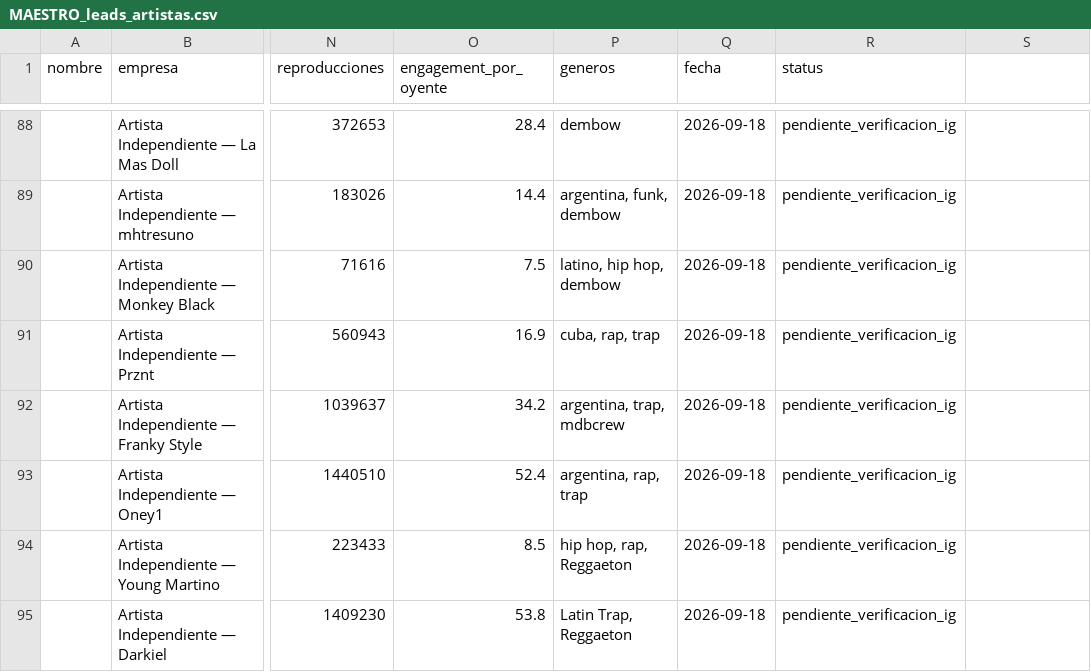
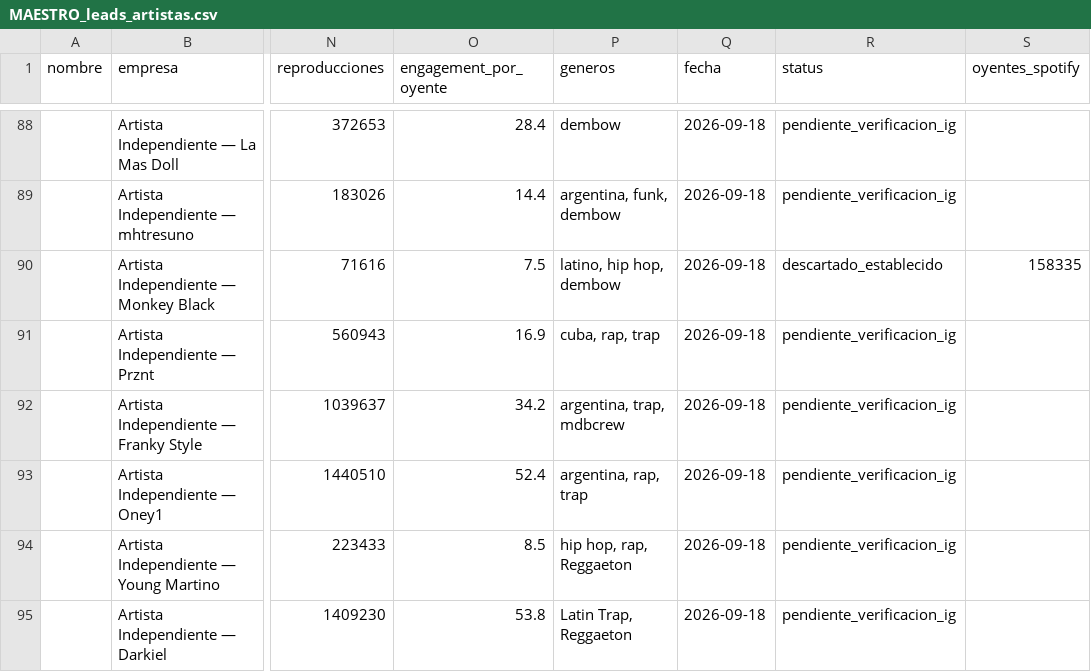
Before and after one commit to joseg09dg-888/IMSYSTEM, a CSV file: data/MAESTRO_leads_artistas.csv, drawn as a sheet; only a part is shown, gaps mark what is left out; the diff covers the shown part only; the diff names each change by its address in the sheet, - before the commit and + after, or states it on an @@ line.

Commit message:
Verificar 10 artistas mas via Spotify (oyentes mensuales reales)
Se verifico en vivo el numero real de "oyentes mensuales" de Spotify
(metrica publica, sin login, mucho mas confiable que scrobbles de Last.fm)
para 10 candidatos del rango bajo de Last.fm:

- Easy-S: 2,785 oyentes -> LISTO para contactar (chico real)
- ha$lopablito: 19,497 oyentes -> LISTO (moderado, se mantiene)
- Jesus Dimas: 469,520 oyentes -> descartado (establecido)
- Yixs98: 44,389 oyentes -> descartado
- Monkey Black: 158,335 oyentes -> descartado
- Famous Pluto: 2,473,376 oyentes -> descartado (masivo)
- Menor Menor: 417,308 oyentes -> descartado
- vatocholo: 87,932 oyentes -> descartado
- Taves / Lapiz Conciente: no encontrados en Spotify, quedan pendientes

De 10 verificados solo 2 (20%) resultaron genuinamente pequeños. Confirma
que el numero de oyentes de Last.fm no correlaciona con tamaño real de
audiencia en este mercado — Spotify "oyentes mensuales" es la señal
correcta a usar de ahora en adelante para calificar artistas.

```diff
--- a/data/MAESTRO_leads_artistas.csv
+++ b/data/MAESTRO_leads_artistas.csv
-S1: (empty)
+S1: oyentes_spotify
-R90 (status): pendiente_verificacion_ig
+R90 (status): descartado_establecido
-S90 (oyentes_spotify): (empty)
+S90 (oyentes_spotify): 158335
```
Also changed, not shown: 14 edited cells elsewhere in this file.
